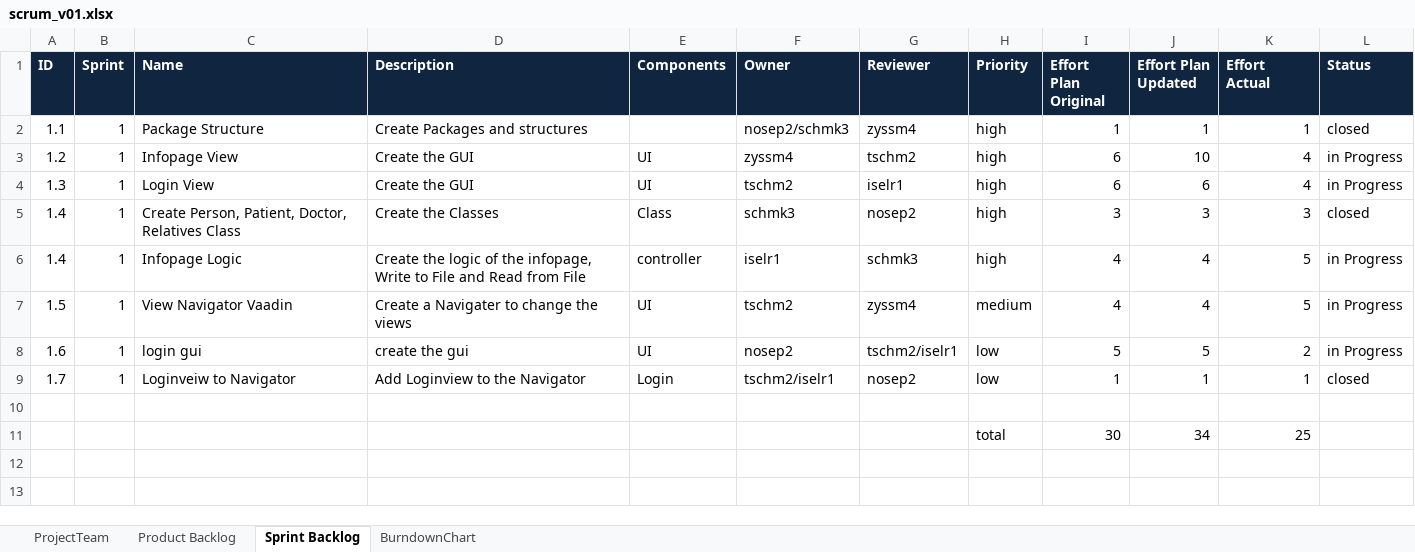
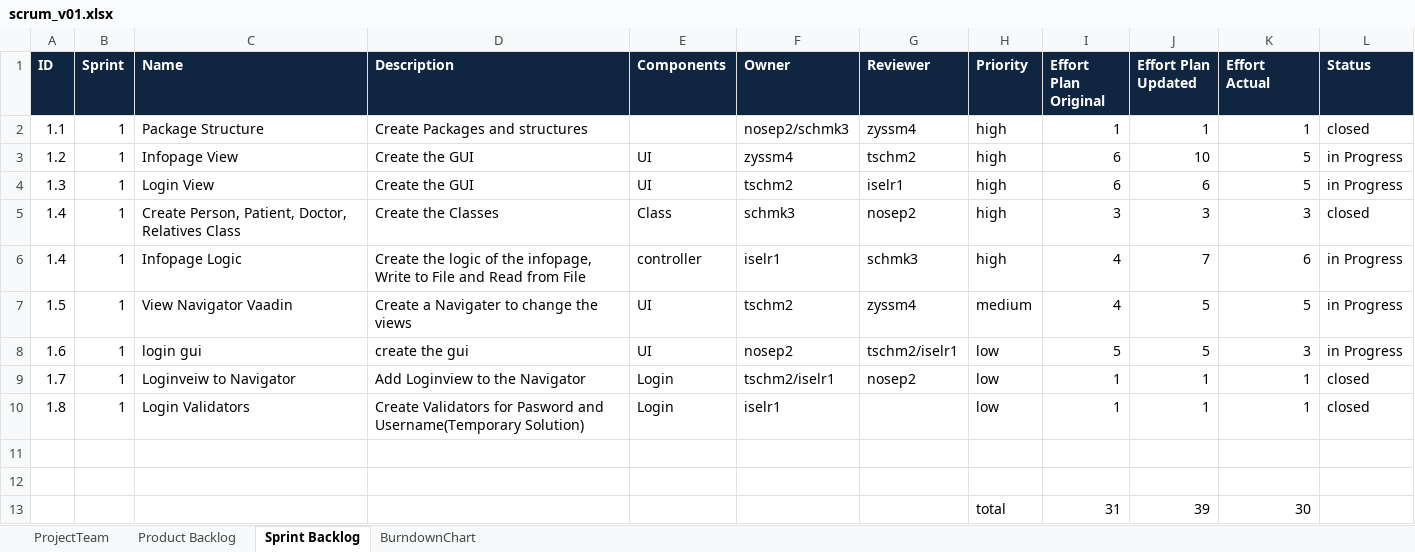
Before and after one commit to zyssm4/ch.bfh.btx8081.w2015.red, an Excel workbook: doc/Task10/scrum_v01.xlsx, sheet Sprint Backlog, drawn as a sheet; values as stored, in another font and other column widths than the file's, no borders; addresses are those after the commit; the diff names each change by its address in the sheet, - before the commit and + after, or states it on an @@ line.

```diff
--- a/doc/Task10/scrum_v01.xlsx (sheet Sprint Backlog)
+++ b/doc/Task10/scrum_v01.xlsx (sheet Sprint Backlog)
-K3:K4 (Effort Actual): 4
+K3:K4 (Effort Actual): 5
-J6 (Effort Plan Updated): 4
+J6 (Effort Plan Updated): 7
-K6 (Effort Actual): 5
+K6 (Effort Actual): 6
-J7 (Effort Plan Updated): 4
+J7 (Effort Plan Updated): 5
-K8 (Effort Actual): 2
+K8 (Effort Actual): 3
+row 10: 1.8 | 1 | Login Validators | Create Validators for Pasword and Username(Temporary Solution) | Login | iselr1 |  | low | 1 | 1 | 1 | closed
-row 12:  |  |  |  |  |  |  | total | 30 | 34 | 25
+row 12: (empty)
+row 13:  |  |  |  |  |  |  | total | 31 | 39 | 30
```
